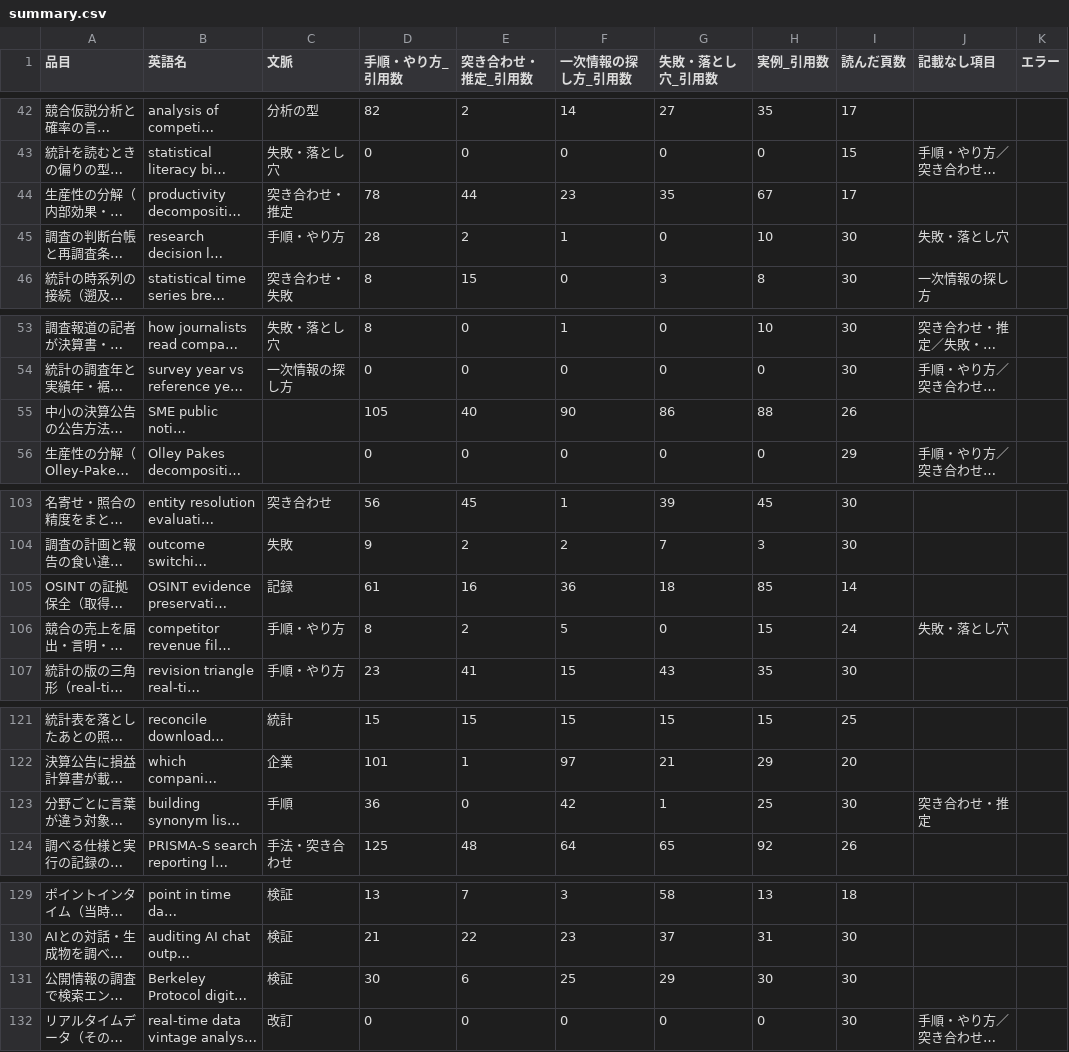
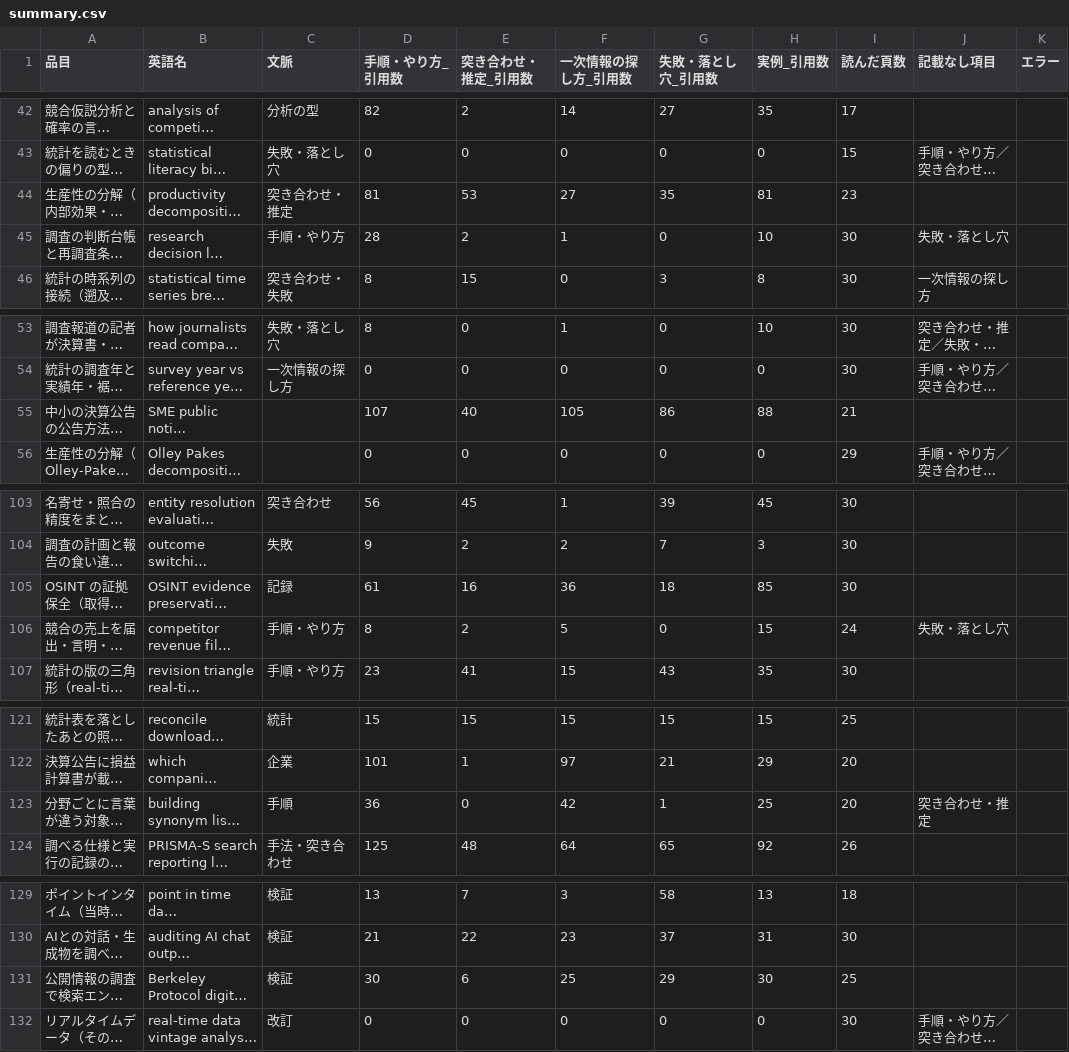
Before and after one commit to a-one-road-official/Researcher, a CSV file: researcher/out/research_method/summary.csv, drawn as a sheet; only a part is shown, gaps mark what is left out; long unchanged cells end in …; the diff covers the shown part only; the diff names each change by its address in the sheet, - before the commit and + after, or states it on an @@ line.

```diff
--- a/researcher/out/research_method/summary.csv
+++ b/researcher/out/research_method/summary.csv
-D44 (手順・やり方_引用数): 78
+D44 (手順・やり方_引用数): 81
-E44 (突き合わせ・推定_引用数): 44
+E44 (突き合わせ・推定_引用数): 53
-F44 (一次情報の探し方_引用数): 23
+F44 (一次情報の探し方_引用数): 27
-H44 (実例_引用数): 67
+H44 (実例_引用数): 81
-I44 (読んだ頁数): 17
+I44 (読んだ頁数): 23
-D55 (手順・やり方_引用数): 105
+D55 (手順・やり方_引用数): 107
-F55 (一次情報の探し方_引用数): 90
+F55 (一次情報の探し方_引用数): 105
-I55 (読んだ頁数): 26
+I55 (読んだ頁数): 21
-I105 (読んだ頁数): 14
+I105 (読んだ頁数): 30
-I123 (読んだ頁数): 30
+I123 (読んだ頁数): 20
-I131 (読んだ頁数): 30
+I131 (読んだ頁数): 25
```
Also changed, not shown: 2 edited cells elsewhere in this file, researcher/out/research_method/cross.csv, 33 other files.
